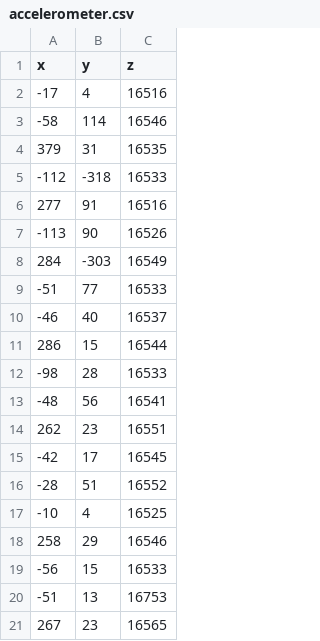
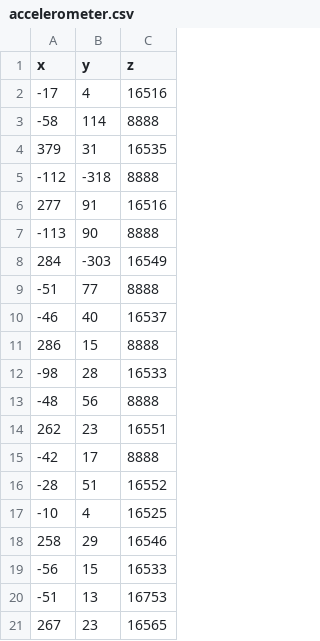
Before and after one commit to olexiypr/iot-labs, a CSV file: agent/src/data/accelerometer.csv, drawn as a sheet; only a part is shown.

```diff
--- a/agent/src/data/accelerometer.csv
+++ b/agent/src/data/accelerometer.csv
@@ -2,15 +2,15 @@ x,y,z
 -17,4,16516
--58,114,16546
+-58,114,8888
 379,31,16535
--112,-318,16533
+-112,-318,8888
 277,91,16516
--113,90,16526
+-113,90,8888
 284,-303,16549
--51,77,16533
+-51,77,8888
 -46,40,16537
-286,15,16544
+286,15,8888
 -98,28,16533
--48,56,16541
+-48,56,8888
 262,23,16551
--42,17,16545
+-42,17,8888
 -28,51,16552
```
Also changed, not shown: 8 other files.
